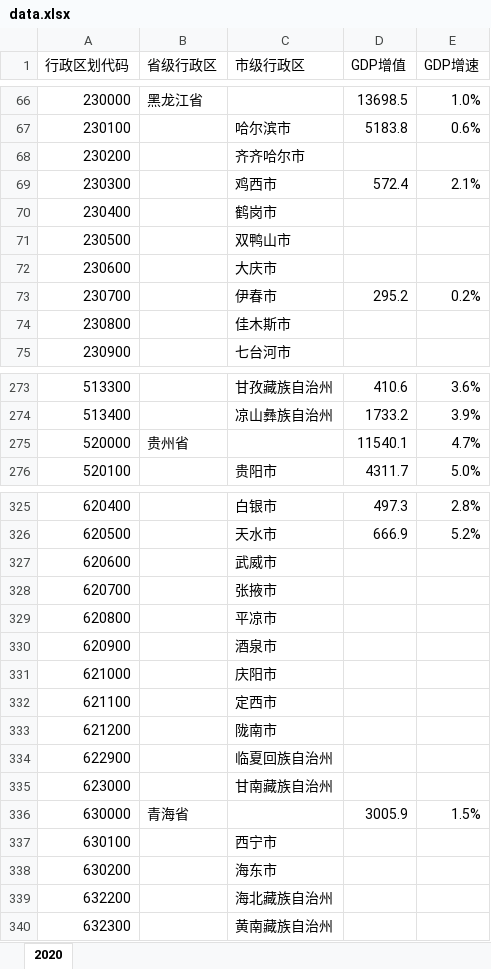
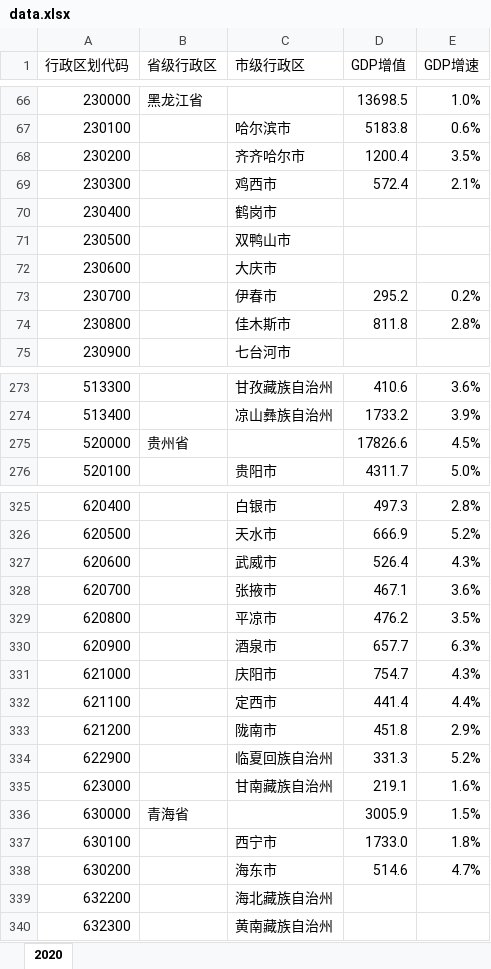
Before and after one commit to Andrea-Lee/gdps_china, an Excel workbook: data.xlsx, sheet 2020, drawn as a sheet; only a part is shown, gaps mark what is left out; values as stored, in another font and other column widths than the file's, no cell formats; the diff covers the shown part only; the diff names each change by its address in the sheet, - before the commit and + after, or states it on an @@ line.

Commit message:
Update data.xlsx

```diff
--- a/data.xlsx (sheet 2020)
+++ b/data.xlsx (sheet 2020)
-D68 (GDP增值): (empty)
+D68 (GDP增值): 1200.4
-E68 (GDP增速): (empty)
+E68 (GDP增速): 3.5%
-D74 (GDP增值): (empty)
+D74 (GDP增值): 811.8
-E74 (GDP增速): (empty)
+E74 (GDP增速): 2.8%
-D275 (GDP增值): 11540.1
+D275 (GDP增值): 17826.6
-E275 (GDP增速): 4.7%
+E275 (GDP增速): 4.5%
-D327 (GDP增值): (empty)
+D327 (GDP增值): 526.4
-E327 (GDP增速): (empty)
+E327 (GDP增速): 4.3%
-D328 (GDP增值): (empty)
+D328 (GDP增值): 467.1
-E328 (GDP增速): (empty)
+E328 (GDP增速): 3.6%
-D329 (GDP增值): (empty)
+D329 (GDP增值): 476.2
-E329 (GDP增速): (empty)
+E329 (GDP增速): 3.5%
-D330 (GDP增值): (empty)
+D330 (GDP增值): 657.7
-E330 (GDP增速): (empty)
+E330 (GDP增速): 6.3%
-D331 (GDP增值): (empty)
+D331 (GDP增值): 754.7
-E331 (GDP增速): (empty)
+E331 (GDP增速): 4.3%
-D332 (GDP增值): (empty)
+D332 (GDP增值): 441.4
-E332 (GDP增速): (empty)
+E332 (GDP增速): 4.4%
-D333 (GDP增值): (empty)
+D333 (GDP增值): 451.8
-E333 (GDP增速): (empty)
+E333 (GDP增速): 2.9%
-D334 (GDP增值): (empty)
+D334 (GDP增值): 331.3
-E334 (GDP增速): (empty)
+E334 (GDP增速): 5.2%
-D335 (GDP增值): (empty)
+D335 (GDP增值): 219.1
-E335 (GDP增速): (empty)
+E335 (GDP增速): 1.6%
-D337 (GDP增值): (empty)
+D337 (GDP增值): 1733.0
-E337 (GDP增速): (empty)
+E337 (GDP增速): 1.8%
-D338 (GDP增值): (empty)
+D338 (GDP增值): 514.6
-E338 (GDP增速): (empty)
+E338 (GDP增速): 4.7%
```
Also changed, not shown: 25 edited cells elsewhere in this sheet, cell formats.
